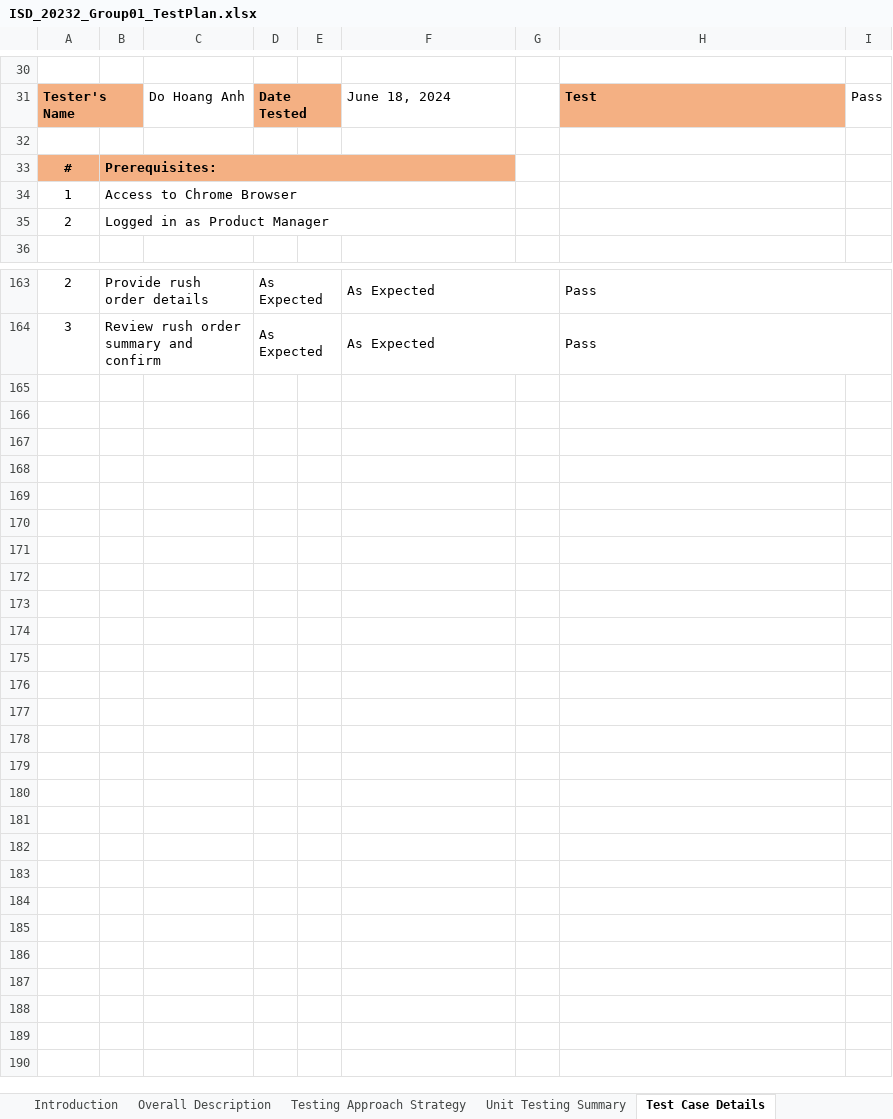
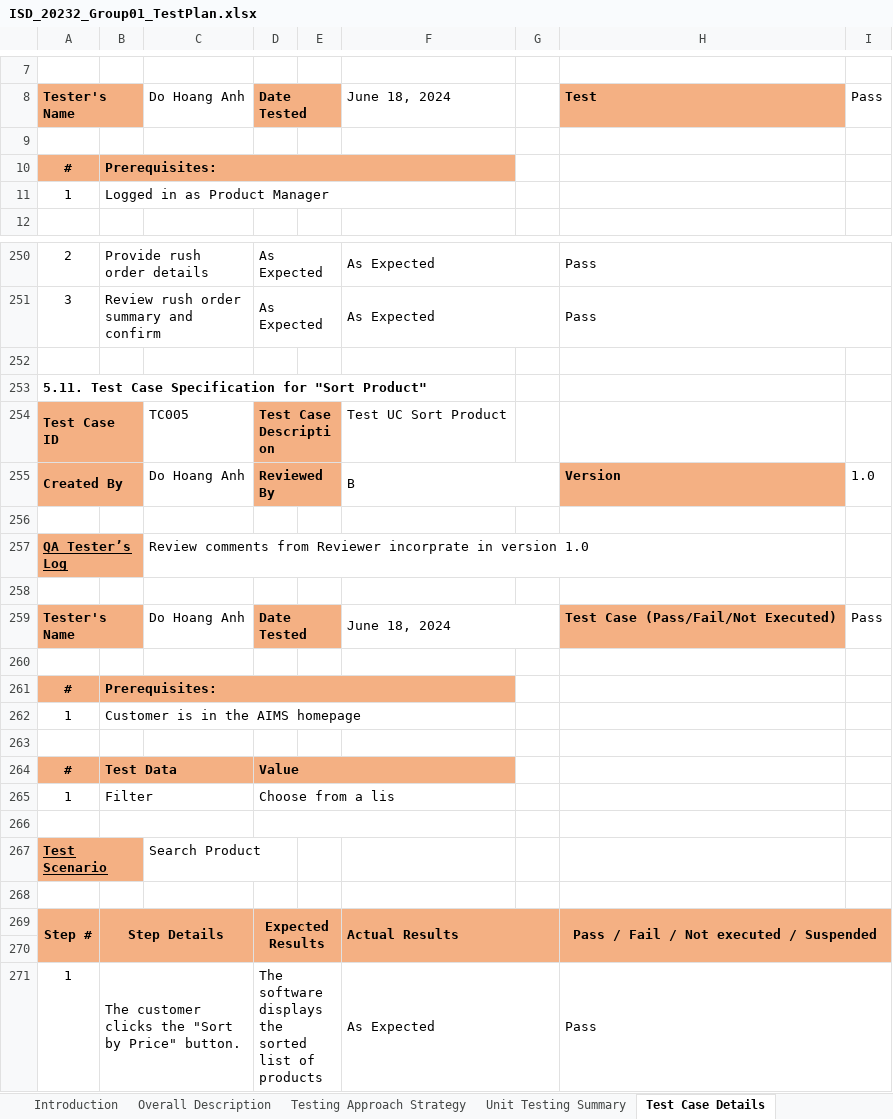
Before and after one commit to an810/ISD.ICT.20232.01, an Excel workbook: Report/Report/ISD_20232_Group01_TestPlan.xlsx, sheet Test Case Details, drawn as a sheet; only a part is shown, gaps mark what is left out; values as stored, in another font and other column widths than the file's, no borders; charts and pictures not drawn; removed rows and columns are numbered as before the commit, all else as after; the diff covers the shown part only; the diff names each change by its address in the sheet, - before the commit and + after, or states it on an @@ line.

Commit message:
Modify test plan + use case specification

```diff
--- a/Report/Report/ISD_20232_Group01_TestPlan.xlsx (sheet Test Case Details)
+++ b/Report/Report/ISD_20232_Group01_TestPlan.xlsx (sheet Test Case Details)
-B11: Access to Chrome Browser
+B11: Logged in as Product Manager
-row 35: 2 | Logged in as Product Manager
+row 252: (empty)
+row 253: 5.11. Test Case Specification for "Sort Product"
+row 254: Test Case ID |  | TC005 | Test Case Description |  | Test UC Sort Product
+row 255: Created By |  | Do Hoang Anh | Reviewed By |  | B |  | Version | 1.0
+row 256: (empty)
+row 257: QA Tester’s Log |  | Review comments from Reviewer incorprate in version 1.0
+row 258: (empty)
+row 259: Tester's Name |  | Do Hoang Anh | Date Tested |  | June 18, 2024 |  | Test Case (Pass/Fail/Not Executed) | Pass
+row 260: (empty)
+row 261: # | Prerequisites:
+row 262: 1 | Customer is in the AIMS homepage
+row 263: (empty)
+row 264: # | Test Data |  | Value
+row 265: 1 | Filter |  | Choose from a lis
+row 266: (empty)
+row 267: Test Scenario |  | Search Product
+row 268: (empty)
+row 269: Step # | Step Details |  | Expected Results |  | Actual Results |  | Pass / Fail / Not executed / Suspended
+row 270: (empty)
+row 271: 1 | The customer clicks the "Sort by Price" button. |  | The software displays the sorted list of products |  | As Expected |  | Pass
```
Also changed, not shown: 103 added rows, 15 removed rows, 10 moved rows, 16 edited cells and merged cells elsewhere in this sheet, sheet Unit Testing Summary, formulas that keep their value, 2 other files.
